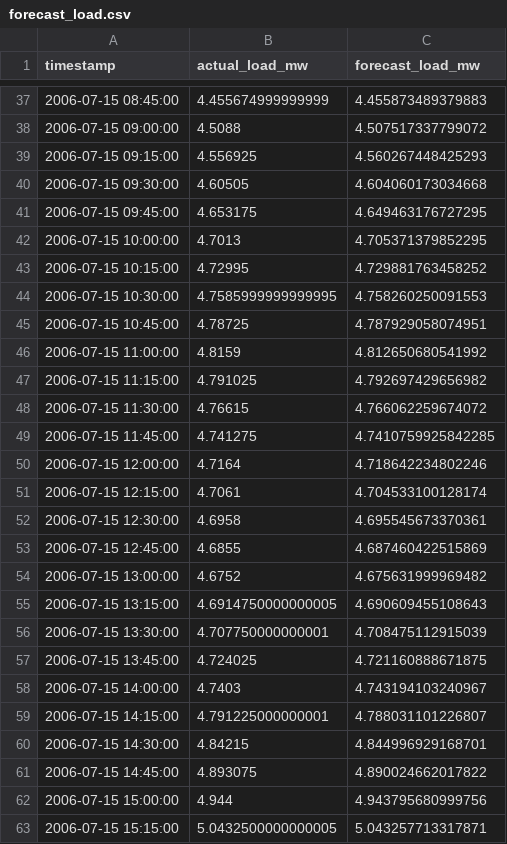
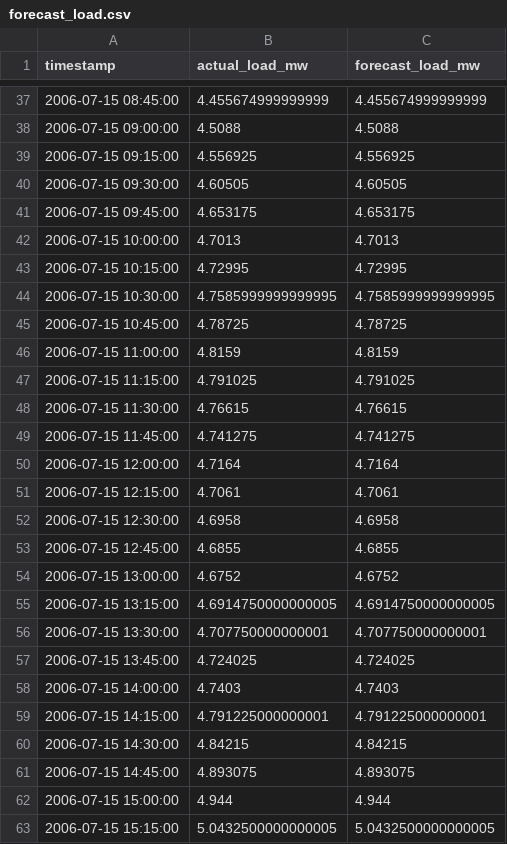
Before and after one commit to isahan78/microgrid-autopilot, a CSV file: data_processed/forecast_load.csv, drawn as a sheet; only a part is shown, gaps mark what is left out; the diff covers the shown part only.

```diff
--- a/data_processed/forecast_load.csv
+++ b/data_processed/forecast_load.csv
@@ -37,27 +37,27 @@ timestamp,actual_load_mw,forecast_load_mw
-2006-07-15 08:45:00,4.455674999999999,4.455873489379883
-2006-07-15 09:00:00,4.5088,4.507517337799072
-2006-07-15 09:15:00,4.556925,4.560267448425293
-2006-07-15 09:30:00,4.60505,4.604060173034668
-2006-07-15 09:45:00,4.653175,4.649463176727295
-2006-07-15 10:00:00,4.7013,4.705371379852295
-2006-07-15 10:15:00,4.72995,4.729881763458252
-2006-07-15 10:30:00,4.7585999999999995,4.758260250091553
-2006-07-15 10:45:00,4.78725,4.787929058074951
-2006-07-15 11:00:00,4.8159,4.812650680541992
-2006-07-15 11:15:00,4.791025,4.792697429656982
-2006-07-15 11:30:00,4.76615,4.766062259674072
-2006-07-15 11:45:00,4.741275,4.7410759925842285
-2006-07-15 12:00:00,4.7164,4.718642234802246
-2006-07-15 12:15:00,4.7061,4.704533100128174
-2006-07-15 12:30:00,4.6958,4.695545673370361
-2006-07-15 12:45:00,4.6855,4.687460422515869
-2006-07-15 13:00:00,4.6752,4.675631999969482
-2006-07-15 13:15:00,4.6914750000000005,4.690609455108643
-2006-07-15 13:30:00,4.707750000000001,4.708475112915039
-2006-07-15 13:45:00,4.724025,4.721160888671875
-2006-07-15 14:00:00,4.7403,4.743194103240967
-2006-07-15 14:15:00,4.791225000000001,4.788031101226807
-2006-07-15 14:30:00,4.84215,4.844996929168701
-2006-07-15 14:45:00,4.893075,4.890024662017822
-2006-07-15 15:00:00,4.944,4.943795680999756
-2006-07-15 15:15:00,5.0432500000000005,5.043257713317871
+2006-07-15 08:45:00,4.455674999999999,4.455674999999999
+2006-07-15 09:00:00,4.5088,4.5088
+2006-07-15 09:15:00,4.556925,4.556925
+2006-07-15 09:30:00,4.60505,4.60505
+2006-07-15 09:45:00,4.653175,4.653175
+2006-07-15 10:00:00,4.7013,4.7013
+2006-07-15 10:15:00,4.72995,4.72995
+2006-07-15 10:30:00,4.7585999999999995,4.7585999999999995
+2006-07-15 10:45:00,4.78725,4.78725
+2006-07-15 11:00:00,4.8159,4.8159
+2006-07-15 11:15:00,4.791025,4.791025
+2006-07-15 11:30:00,4.76615,4.76615
+2006-07-15 11:45:00,4.741275,4.741275
+2006-07-15 12:00:00,4.7164,4.7164
+2006-07-15 12:15:00,4.7061,4.7061
+2006-07-15 12:30:00,4.6958,4.6958
+2006-07-15 12:45:00,4.6855,4.6855
+2006-07-15 13:00:00,4.6752,4.6752
+2006-07-15 13:15:00,4.6914750000000005,4.6914750000000005
+2006-07-15 13:30:00,4.707750000000001,4.707750000000001
+2006-07-15 13:45:00,4.724025,4.724025
+2006-07-15 14:00:00,4.7403,4.7403
+2006-07-15 14:15:00,4.791225000000001,4.791225000000001
+2006-07-15 14:30:00,4.84215,4.84215
+2006-07-15 14:45:00,4.893075,4.893075
+2006-07-15 15:00:00,4.944,4.944
+2006-07-15 15:15:00,5.0432500000000005,5.0432500000000005
```
Also changed, not shown: 157 edited cells elsewhere in this file, data_processed/forecast_pv.csv, data_processed/optimization_results.csv, 6 other files.
